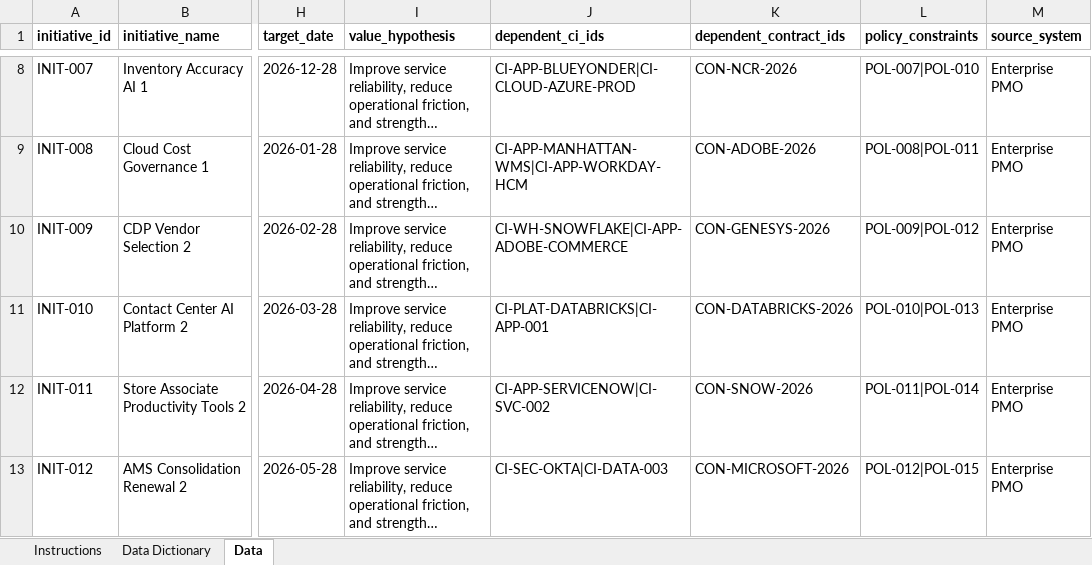
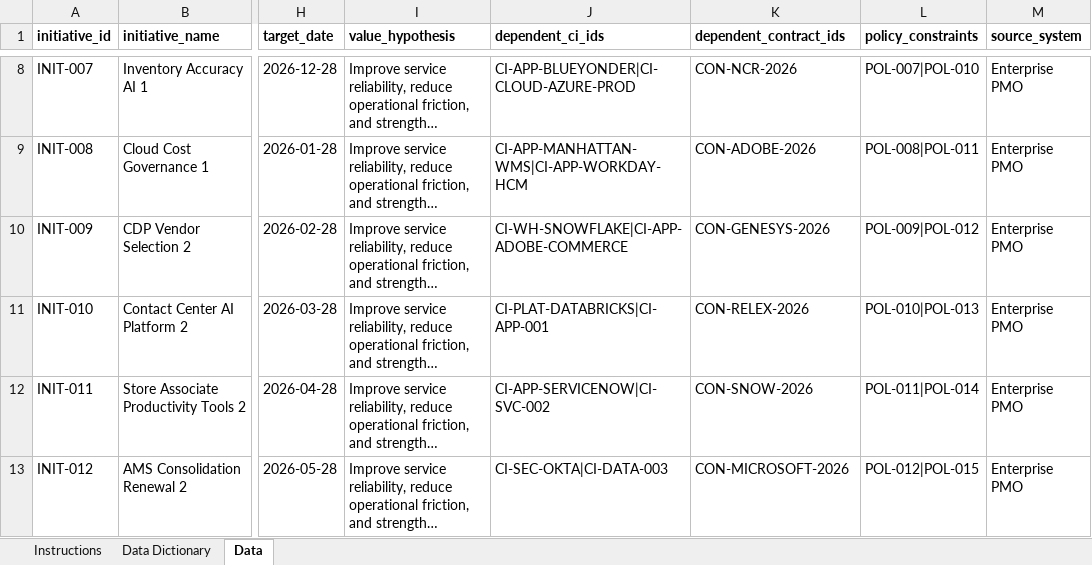
Before and after one commit to abarva-platform/abarva, an Excel workbook: docs/enterprise-context/synthetic/apexretail/13-initiative-portfolio.xlsx, sheet Data, drawn as a sheet; only a part is shown, gaps mark what is left out; long unchanged cells end in …; values as stored, in another font and other column widths than the file's, no borders; the diff names each change by its address in the sheet, - before the commit and + after, or states it on an @@ line.

Commit message:
Deduplicate client enterprise context vendor IDs

```diff
--- a/docs/enterprise-context/synthetic/apexretail/13-initiative-portfolio.xlsx (sheet Data)
+++ b/docs/enterprise-context/synthetic/apexretail/13-initiative-portfolio.xlsx (sheet Data)
-K11 (dependent_contract_ids): CON-DATABRICKS-2026
+K11 (dependent_contract_ids): CON-RELEX-2026
```
Also changed, not shown: docs/enterprise-context/synthetic/apexretail/01-org-decision-rights.xlsx, docs/enterprise-context/synthetic/apexretail/07-spend-baseline.xlsx, 41 other files.
